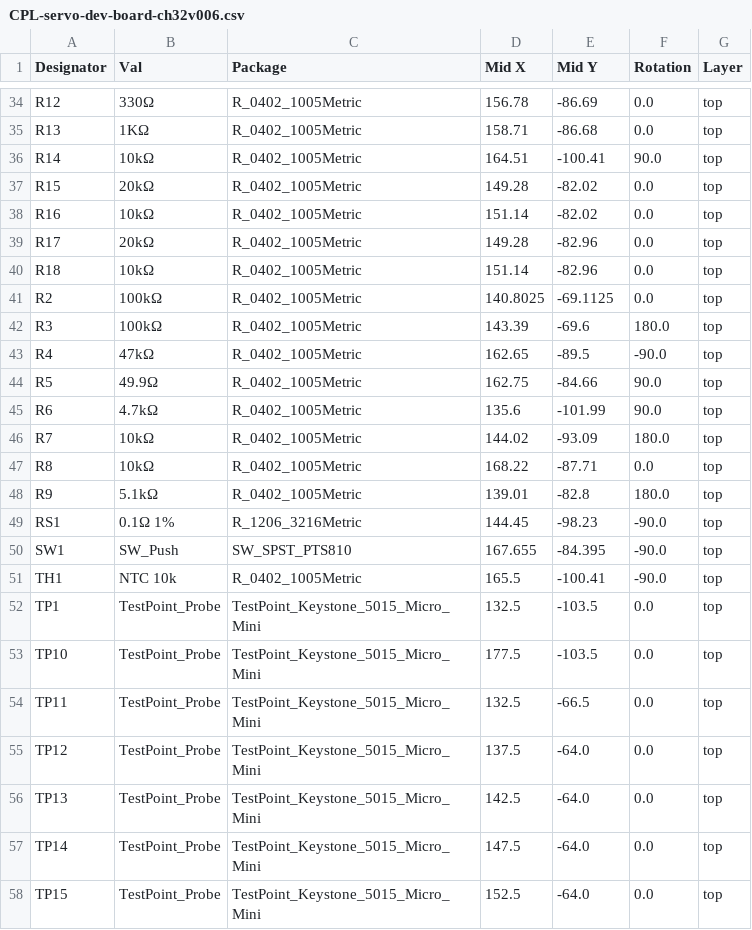
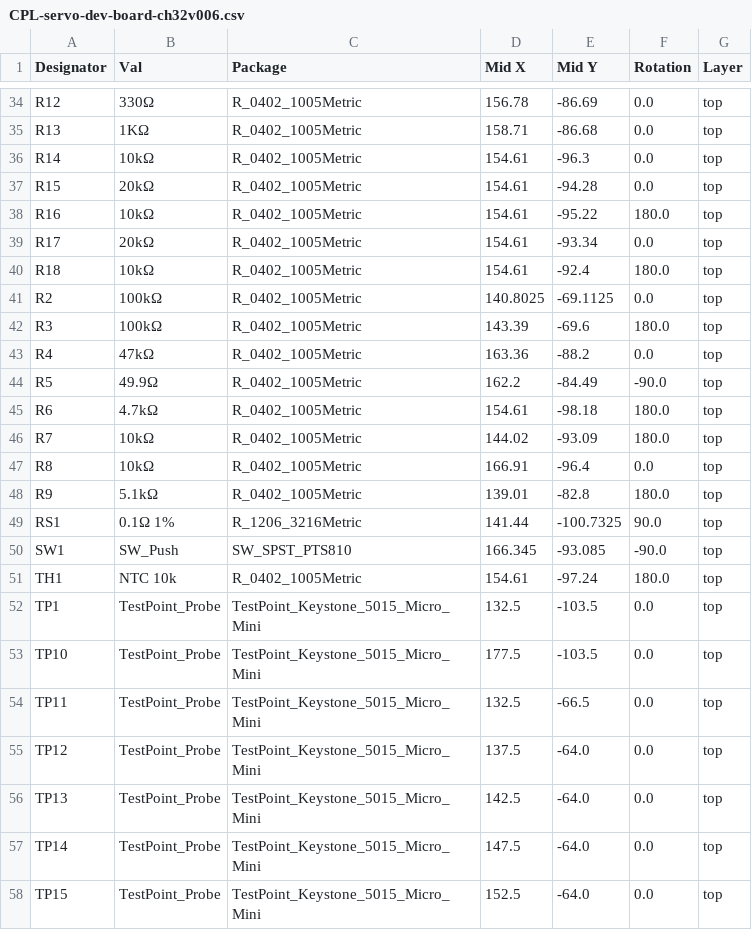
Before and after one commit to OpenServoCore/open-servo-core, a CSV file: hardware/boards/servo-dev-board-ch32v006/jlcpcb/production_files/CPL-servo-dev-board-ch32v006.csv, drawn as a sheet; only a part is shown, gaps mark what is left out; the diff covers the shown part only.

Commit message:
update production

```diff
--- a/hardware/boards/servo-dev-board-ch32v006/jlcpcb/production_files/CPL-servo-dev-board-ch32v006.csv
+++ b/hardware/boards/servo-dev-board-ch32v006/jlcpcb/production_files/CPL-servo-dev-board-ch32v006.csv
@@ -35,18 +35,18 @@ R12,330Ω,R_0402_1005Metric,156.78,-86.69,0.0,top
 R13,1KΩ,R_0402_1005Metric,158.71,-86.68,0.0,top
-R14,10kΩ,R_0402_1005Metric,164.51,-100.41,90.0,top
-R15,20kΩ,R_0402_1005Metric,149.28,-82.02,0.0,top
-R16,10kΩ,R_0402_1005Metric,151.14,-82.02,0.0,top
-R17,20kΩ,R_0402_1005Metric,149.28,-82.96,0.0,top
-R18,10kΩ,R_0402_1005Metric,151.14,-82.96,0.0,top
+R14,10kΩ,R_0402_1005Metric,154.61,-96.3,0.0,top
+R15,20kΩ,R_0402_1005Metric,154.61,-94.28,0.0,top
+R16,10kΩ,R_0402_1005Metric,154.61,-95.22,180.0,top
+R17,20kΩ,R_0402_1005Metric,154.61,-93.34,0.0,top
+R18,10kΩ,R_0402_1005Metric,154.61,-92.4,180.0,top
 R2,100kΩ,R_0402_1005Metric,140.8025,-69.1125,0.0,top
 R3,100kΩ,R_0402_1005Metric,143.39,-69.6,180.0,top
-R4,47kΩ,R_0402_1005Metric,162.65,-89.5,-90.0,top
-R5,49.9Ω,R_0402_1005Metric,162.75,-84.66,90.0,top
-R6,4.7kΩ,R_0402_1005Metric,135.6,-101.99,90.0,top
+R4,47kΩ,R_0402_1005Metric,163.36,-88.2,0.0,top
+R5,49.9Ω,R_0402_1005Metric,162.2,-84.49,-90.0,top
+R6,4.7kΩ,R_0402_1005Metric,154.61,-98.18,180.0,top
 R7,10kΩ,R_0402_1005Metric,144.02,-93.09,180.0,top
-R8,10kΩ,R_0402_1005Metric,168.22,-87.71,0.0,top
+R8,10kΩ,R_0402_1005Metric,166.91,-96.4,0.0,top
 R9,5.1kΩ,R_0402_1005Metric,139.01,-82.8,180.0,top
-RS1,0.1Ω 1%,R_1206_3216Metric,144.45,-98.23,-90.0,top
-SW1,SW_Push,SW_SPST_PTS810,167.655,-84.395,-90.0,top
-TH1,NTC 10k,R_0402_1005Metric,165.5,-100.41,-90.0,top
+RS1,0.1Ω 1%,R_1206_3216Metric,141.44,-100.7325,90.0,top
+SW1,SW_Push,SW_SPST_PTS810,166.345,-93.085,-90.0,top
+TH1,NTC 10k,R_0402_1005Metric,154.61,-97.24,180.0,top
 TP1,TestPoint_Probe,TestPoint_Keystone_5015_Micro_Mini,132.5,-103.5,0.0,top
```
Also changed, not shown: 27 edited cells elsewhere in this file, 14 other files.
